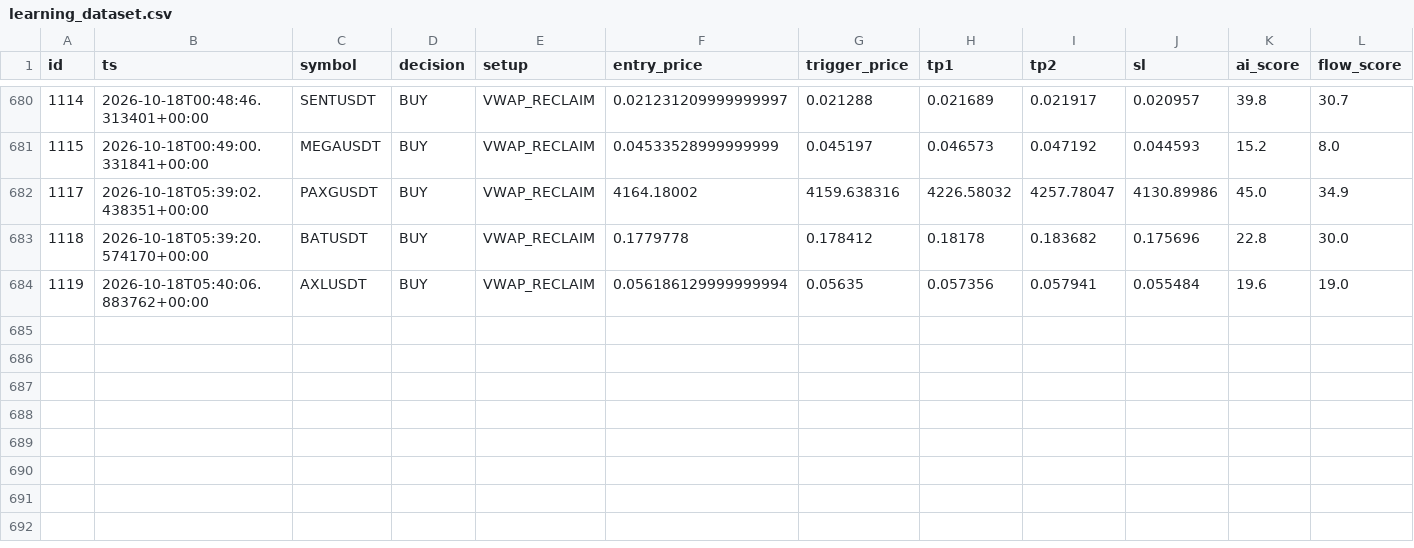
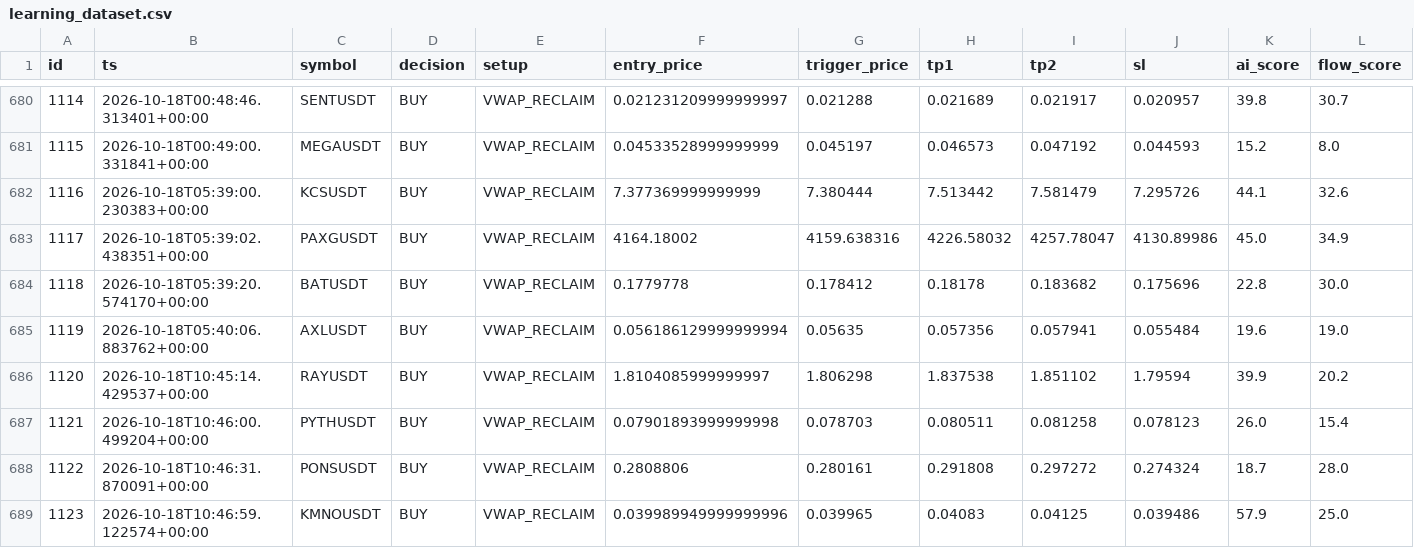
Before and after one commit to rank1984/crypto-bot, a CSV file: data/learning_dataset.csv, drawn as a sheet; only a part is shown, gaps mark what is left out; rows hold the shown columns only; the diff names each change by its address in the sheet, - before the commit and + after, or states it on an @@ line.

```diff
--- a/data/learning_dataset.csv
+++ b/data/learning_dataset.csv
+row 682: 1116 | 2026-10-18T05:39:00.230383+00:00 | KCSUSDT | BUY | VWAP_RECLAIM | 7.377369999999999 | 7.380444 | 7.513442 | 7.581479 | 7.295726 | 44.1 | 32.6
+row 686: 1120 | 2026-10-18T10:45:14.429537+00:00 | RAYUSDT | BUY | VWAP_RECLAIM | 1.8104085999999997 | 1.806298 | 1.837538 | 1.851102 | 1.79594 | 39.9 | 20.2
+row 687: 1121 | 2026-10-18T10:46:00.499204+00:00 | PYTHUSDT | BUY | VWAP_RECLAIM | 0.07901893999999998 | 0.078703 | 0.080511 | 0.081258 | 0.078123 | 26.0 | 15.4
+row 688: 1122 | 2026-10-18T10:46:31.870091+00:00 | PONSUSDT | BUY | VWAP_RECLAIM | 0.2808806 | 0.280161 | 0.291808 | 0.297272 | 0.274324 | 18.7 | 28.0
+row 689: 1123 | 2026-10-18T10:46:59.122574+00:00 | KMNOUSDT | BUY | VWAP_RECLAIM | 0.039989949999999996 | 0.039965 | 0.04083 | 0.04125 | 0.039486 | 57.9 | 25.0
```
Also changed, not shown: shadow_results.csv, 1 other file.
